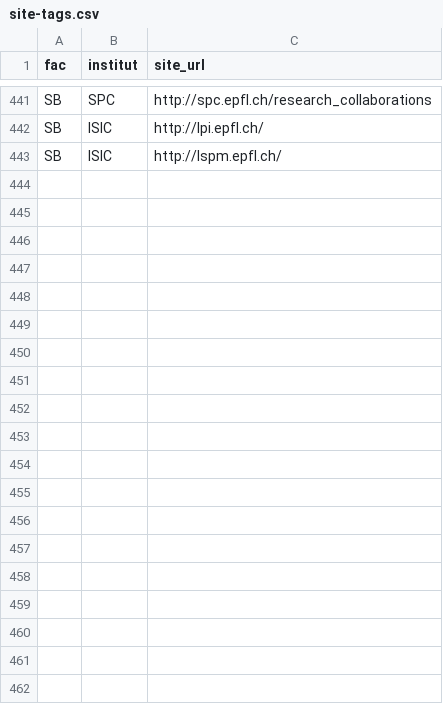
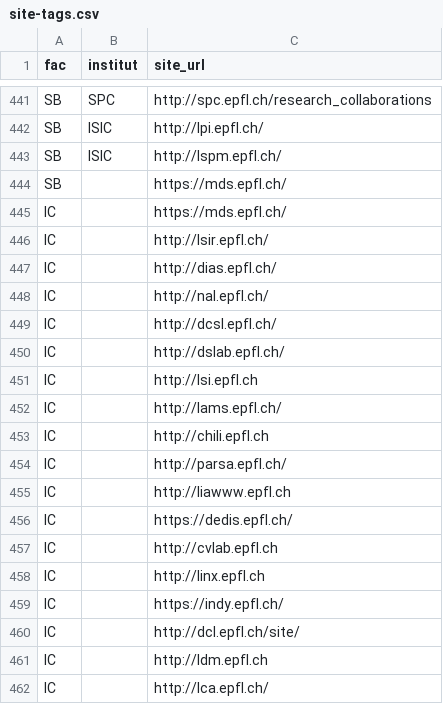
Before and after one commit to epfl-si/wp-veritas, a CSV file: app/private/site-tags.csv, drawn as a sheet; only a part is shown, gaps mark what is left out; the diff covers the shown part only.

```diff
--- a/app/private/site-tags.csv
+++ b/app/private/site-tags.csv
@@ -443 +443,20 @@ SB,ISIC,http://lpi.epfl.ch/
 SB,ISIC,http://lspm.epfl.ch/
+SB,,https://mds.epfl.ch/
+IC,,https://mds.epfl.ch/
+IC,,http://lsir.epfl.ch/
+IC,,http://dias.epfl.ch/
+IC,,http://nal.epfl.ch/
+IC,,http://dcsl.epfl.ch/
+IC,,http://dslab.epfl.ch/
+IC,,http://lsi.epfl.ch
+IC,,http://lams.epfl.ch/
+IC,,http://chili.epfl.ch
+IC,,http://parsa.epfl.ch/
+IC,,http://liawww.epfl.ch
+IC,,https://dedis.epfl.ch/
+IC,,http://cvlab.epfl.ch
+IC,,http://linx.epfl.ch
+IC,,https://indy.epfl.ch/
+IC,,http://dcl.epfl.ch/site/
+IC,,http://ldm.epfl.ch
+IC,,http://lca.epfl.ch/
```
Also changed, not shown: 29 added rows elsewhere in this file, 1 other file.
